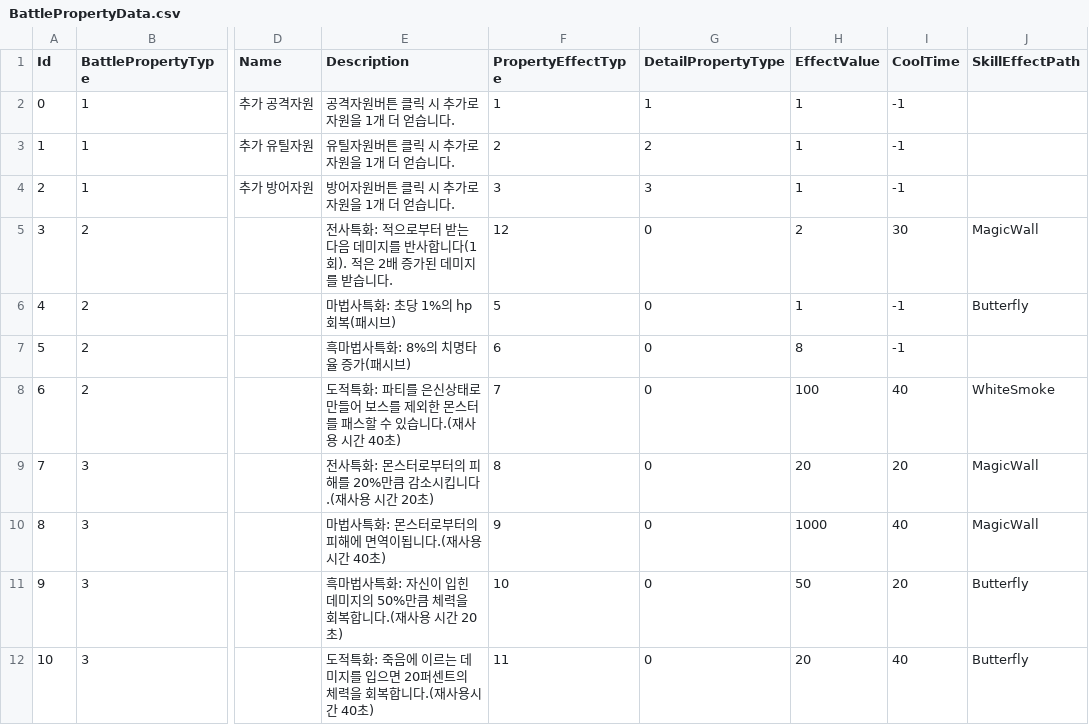
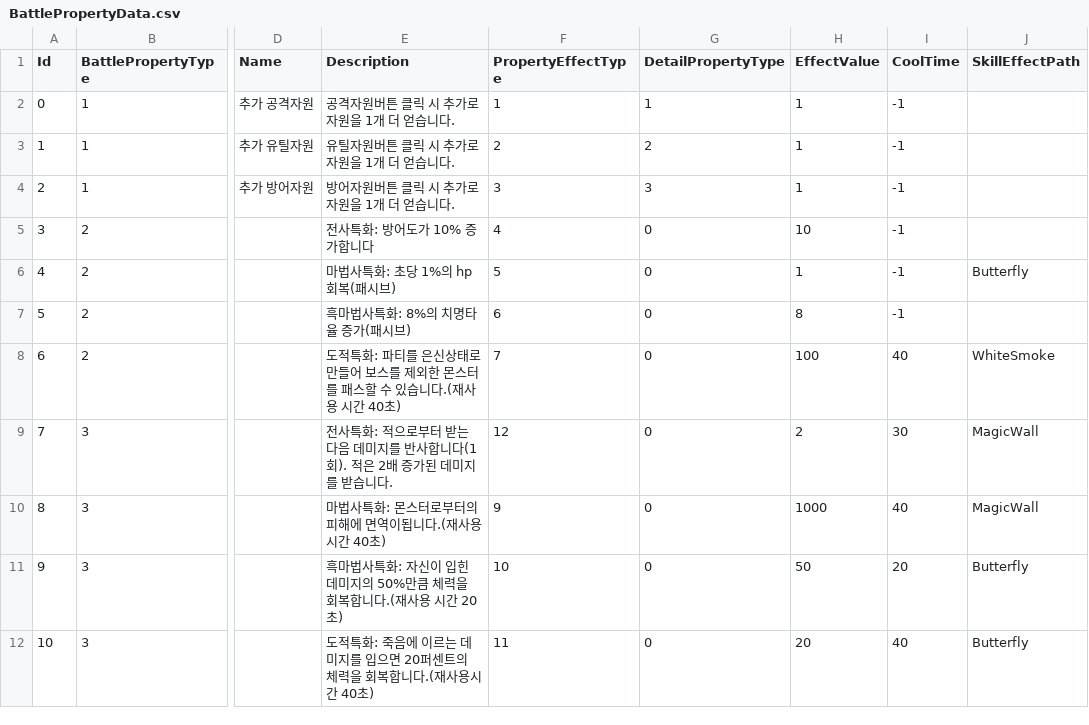
Before and after one commit to ksh1283f/FinalEpisode, a CSV file: Graduated_190330/Assets/Resources/GameData/BattlePropertyData.csv, drawn as a sheet; only a part is shown, gaps mark what is left out; the diff names each change by its address in the sheet, - before the commit and + after, or states it on an @@ line.

Commit message:
191107
전사 회복 특성 수정

```diff
--- a/Graduated_190330/Assets/Resources/GameData/BattlePropertyData.csv
+++ b/Graduated_190330/Assets/Resources/GameData/BattlePropertyData.csv
-E5 (Description): 전사특화: 적으로부터 받는 다음 데미지를 반사합니다(1회). 적은 2배 증가된 데미지를 받습니다.
+E5 (Description): 전사특화: 방어도가 10% 증가합니다
-F5 (PropertyEffectType): 12
+F5 (PropertyEffectType): 4
-H5 (EffectValue): 2
+H5 (EffectValue): 10
-I5 (CoolTime): 30
+I5 (CoolTime): -1
-J5 (SkillEffectPath): MagicWall
+J5 (SkillEffectPath): (empty)
-E9 (Description): …사특화: 몬스터로부터의 피해를 20%만큼 감소시킵니다.(재사용 시간 20초)
+E9 (Description): …사특화: 적으로부터 받는 다음 데미지를 반사합니다(1회). 적은 2배 증가된 데미지를 받습니다.
-F9 (PropertyEffectType): 8
+F9 (PropertyEffectType): 12
-H9 (EffectValue): 20
+H9 (EffectValue): 2
-I9 (CoolTime): 20
+I9 (CoolTime): 30
```
